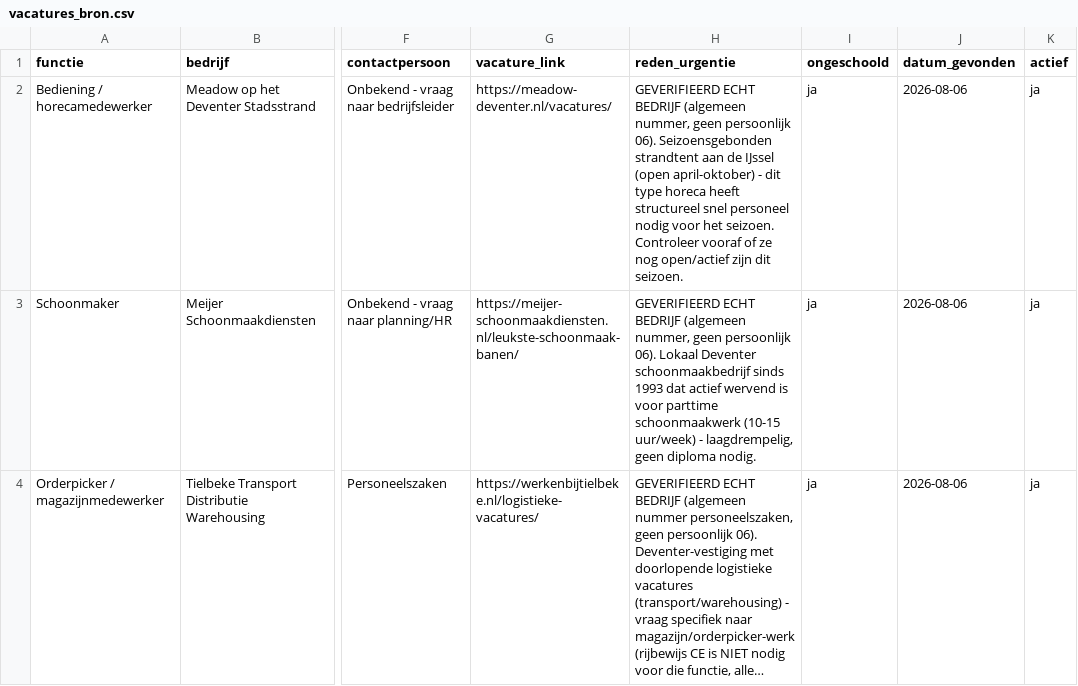
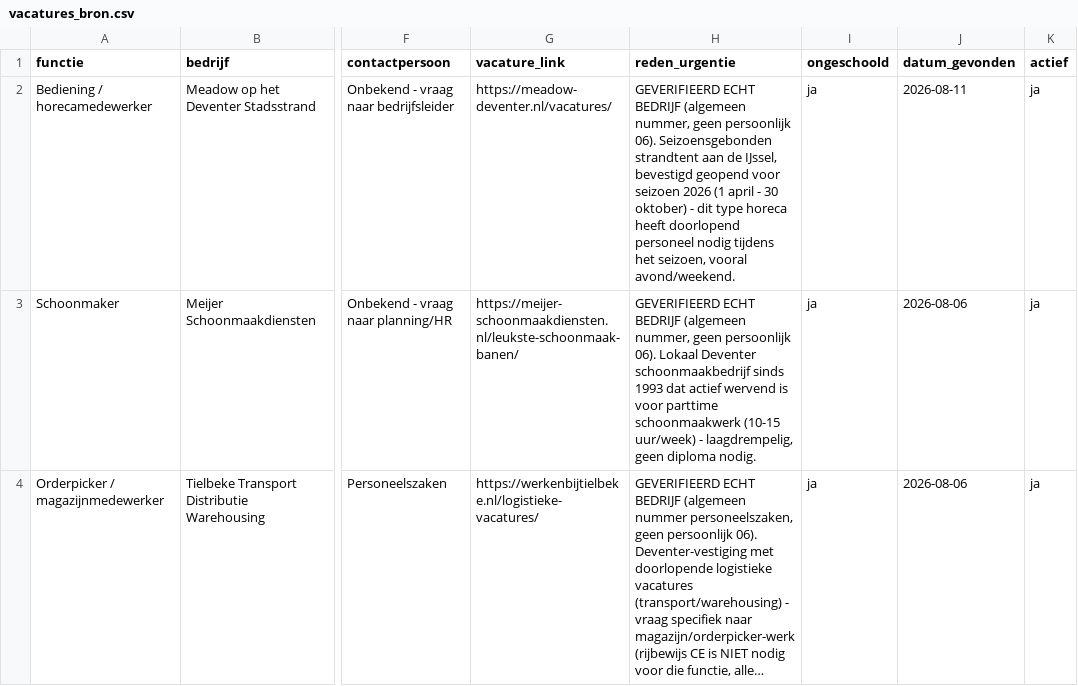
Before and after one commit to simongovers98-droid/Vacaturezoeker, a CSV file: data/vacatures_bron.csv, drawn as a sheet; only a part is shown, gaps mark what is left out; long unchanged cells end in …; the diff covers the shown part only; the diff names each change by its address in the sheet, - before the commit and + after, or states it on an @@ line.

```diff
--- a/data/vacatures_bron.csv
+++ b/data/vacatures_bron.csv
-H2 (reden_urgentie): …aan de IJssel (open april-oktober) - dit type horeca heeft structureel snel personeel nodig voor het seizoen. Controleer vooraf of ze nog open/actief zijn dit seizoen.
+H2 (reden_urgentie): …aan de IJssel, bevestigd geopend voor seizoen 2026 (1 april - 30 oktober) - dit type horeca heeft doorlopend personeel nodig tijdens het seizoen, vooral avond/weekend.
-J2 (datum_gevonden): 2026-08-06
+J2 (datum_gevonden): 2026-08-11
```
Also changed, not shown: 1 added row, 1 removed row and 5 edited cells elsewhere in this file.
